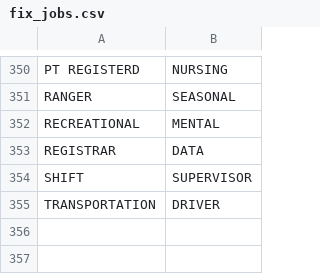
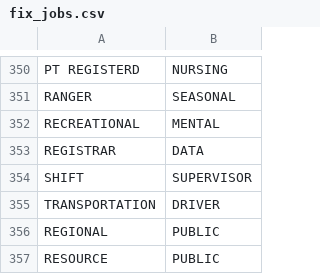
Before and after one commit to lucandreoli98/k-anonimity, a CSV file: fix_jobs.csv, drawn as a sheet; only a part is shown, gaps mark what is left out.

Commit message:
Add files via upload

```diff
--- a/fix_jobs.csv
+++ b/fix_jobs.csv
@@ -355 +355,3 @@
 "TRANSPORTATION","DRIVER"
+"REGIONAL","PUBLIC"
+"RESOURCE","PUBLIC"
```
